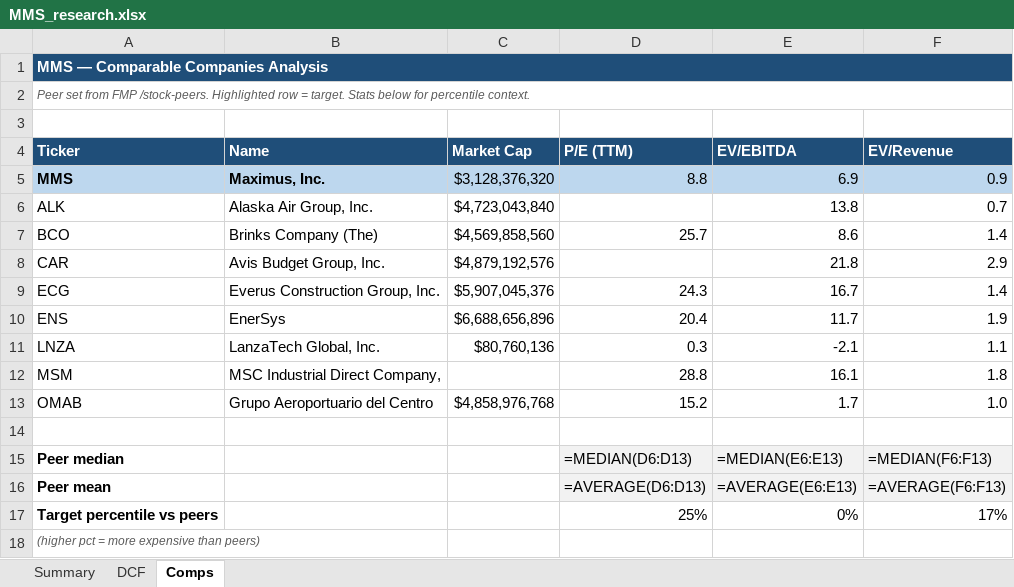
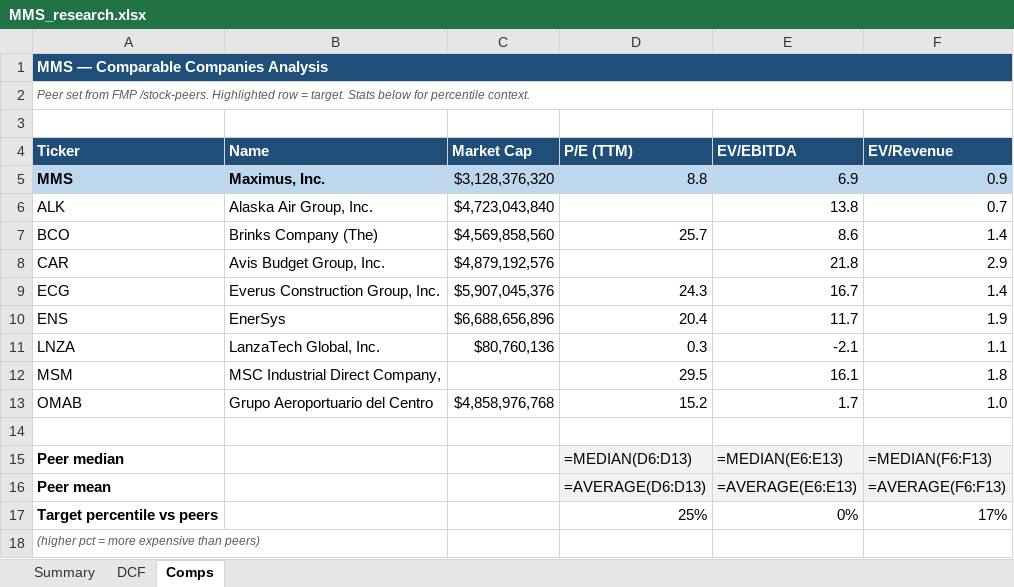
Before and after one commit to fawzisaldana-glitch/stock-alert-app, an Excel workbook: app/reports/MMS_research.xlsx, sheet Comps, drawn as a sheet; values as stored, in another font and other column widths than the file's, no borders; formulas without a stored value are shown as written; the diff names each change by its address in the sheet, - before the commit and + after, or states it on an @@ line.

```diff
--- a/app/reports/MMS_research.xlsx (sheet Comps)
+++ b/app/reports/MMS_research.xlsx (sheet Comps)
-D12 (P/E (TTM)): 28.8
+D12 (P/E (TTM)): 29.5
```
Also changed, not shown: sheet Summary, app/reports/BAH_research.xlsx, app/reports/BIVI_research.xlsx, 11 other files.
